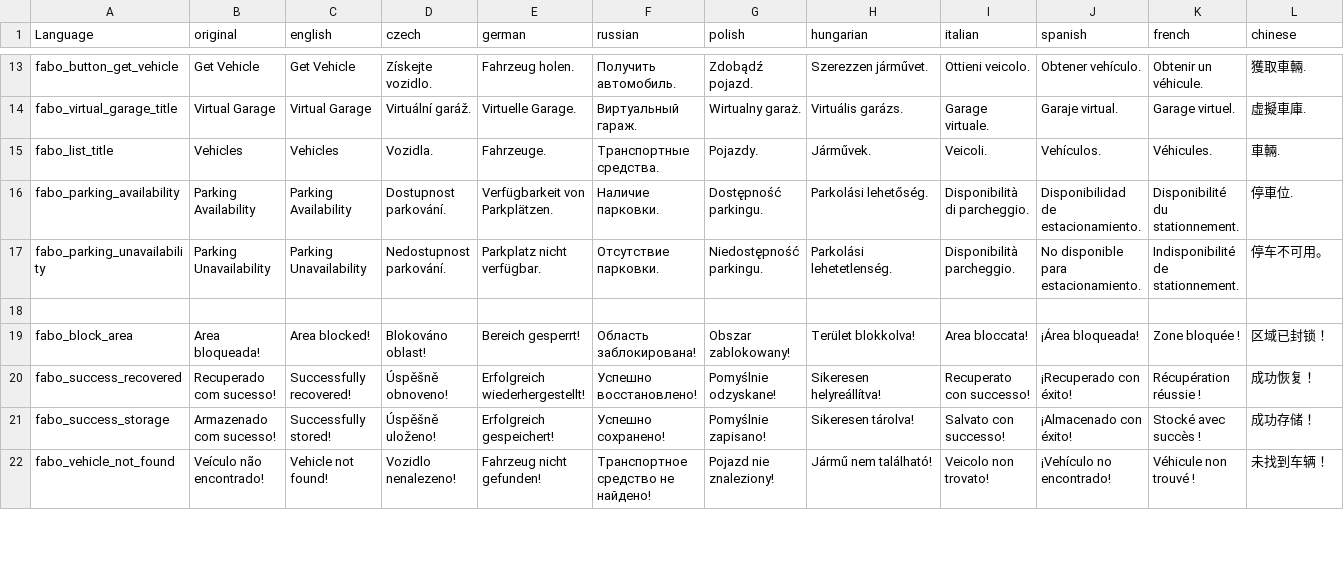
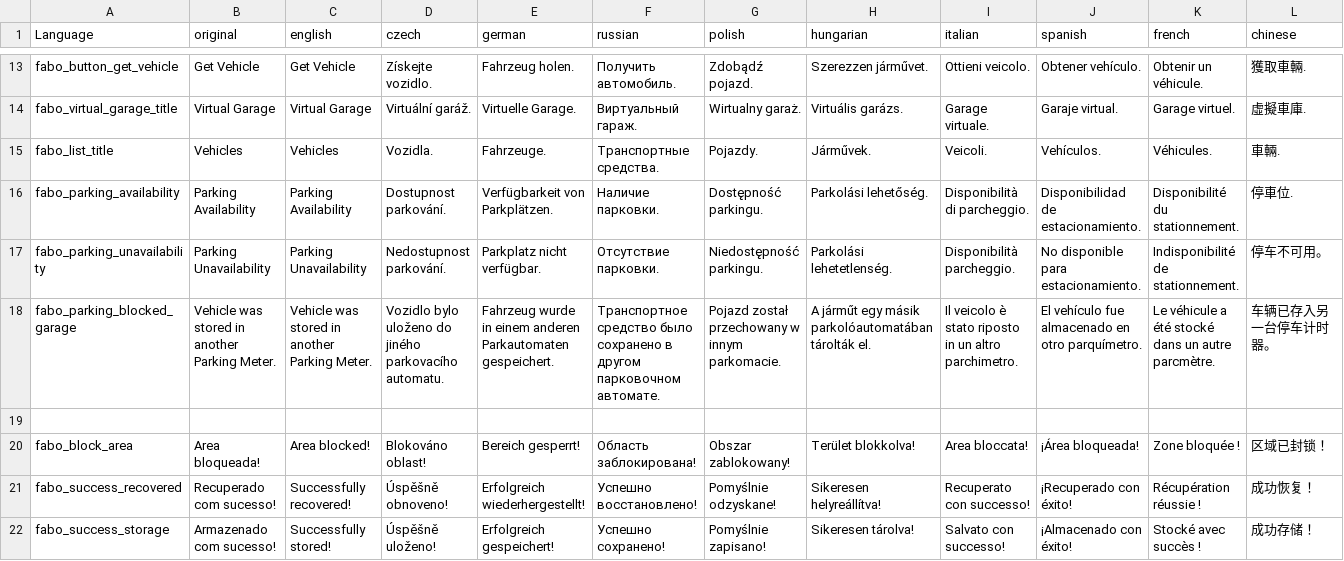
Before and after one commit to FerOliveiraGH/VirtualGarage, a CSV file: stringtable.csv, drawn as a sheet; only a part is shown, gaps mark what is left out; the shorter side is filled out with more unchanged rows; rows hold the shown columns only; the diff names each change by its address in the sheet, - before the commit and + after, or states it on an @@ line.

Commit message:
Feature blocked deploy by garage

```diff
--- a/stringtable.csv
+++ b/stringtable.csv
+row 18: fabo_parking_blocked_garage | Vehicle was stored in another Parking Meter. | Vehicle was stored in another Parking Meter. | Vozidlo bylo uloženo do jiného parkovacího automatu. | Fahrzeug wurde in einem anderen Parkautomaten gespeichert. | Транспортное средство было сохранено в другом парковочном автомате. | Pojazd został przechowany w innym parkomacie. | A járműt egy másik parkolóautomatában tárolták el. | Il veicolo è stato riposto in un altro parchimetro. | El vehículo fue almacenado en otro parquímetro. | Le véhicule a été stocké dans un autre parcmètre. | 车辆已存入另一台停车计时器。
```
Also changed, not shown: 9 other files.
